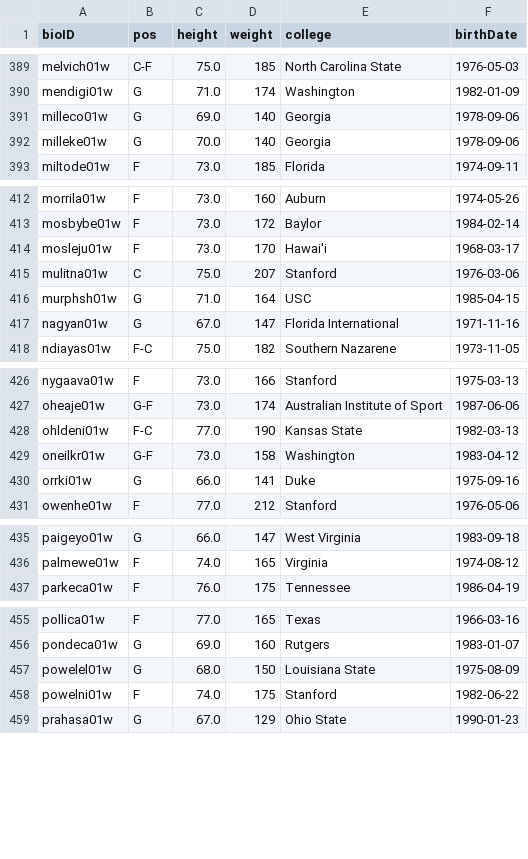
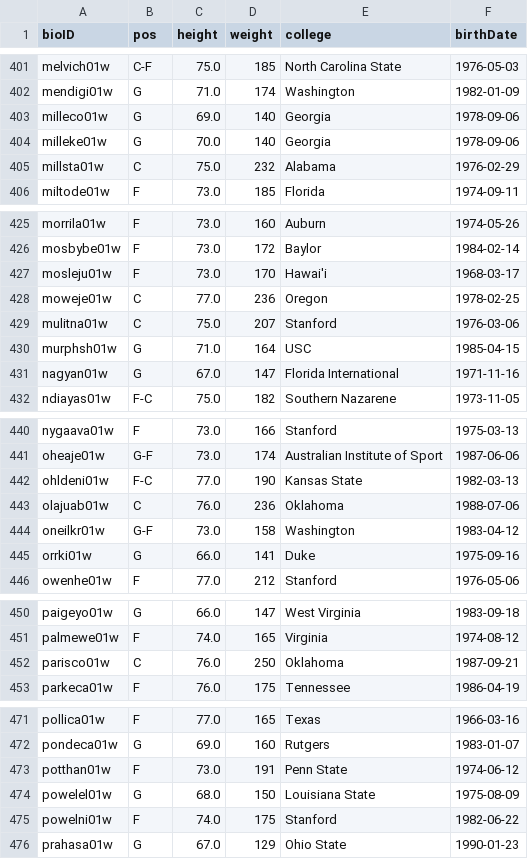
Before and after one commit to DanielRodrigues08/AC-FEUP, a CSV file: data_clean/players.csv, drawn as a sheet; only a part is shown, gaps mark what is left out; the diff covers the shown part only; the diff names each change by its address in the sheet, - before the commit and + after, or states it on an @@ line.

```diff
--- a/data_clean/players.csv
+++ b/data_clean/players.csv
+row 405: millsta01w | C | 75.0 | 232 | Alabama | 1976-02-29
+row 428: moweje01w | C | 77.0 | 236 | Oregon | 1978-02-25
+row 443: olajuab01w | C | 76.0 | 236 | Oklahoma | 1988-07-06
+row 452: parisco01w | C | 76.0 | 250 | Oklahoma | 1987-09-21
+row 473: potthan01w | F | 73.0 | 191 | Penn State | 1974-06-12
```
Also changed, not shown: 13 added rows elsewhere in this file, 10 other files.
